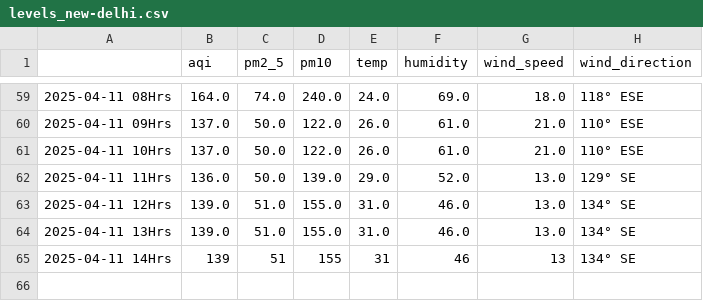
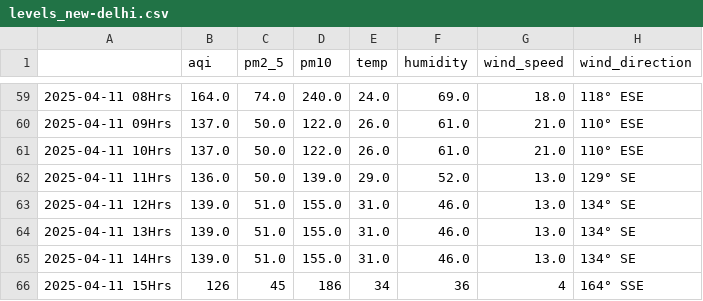
Before and after one commit to Prashant-Sharma-2056/Pollution-Tracker, a CSV file: levels_new-delhi.csv, drawn as a sheet; only a part is shown, gaps mark what is left out.

```diff
--- a/levels_new-delhi.csv
+++ b/levels_new-delhi.csv
@@ -64,2 +64,3 @@
 2025-04-11 13Hrs,139.0,51.0,155.0,31.0,46.0,13.0,134° SE
-2025-04-11 14Hrs,139,51,155,31,46,13,134° SE
+2025-04-11 14Hrs,139.0,51.0,155.0,31.0,46.0,13.0,134° SE
+2025-04-11 15Hrs,126,45,186,34,36,4,164° SSE
```
Also changed, not shown: levels_ghaziabad.csv, levels_greater-noida.csv, 4 other files.
